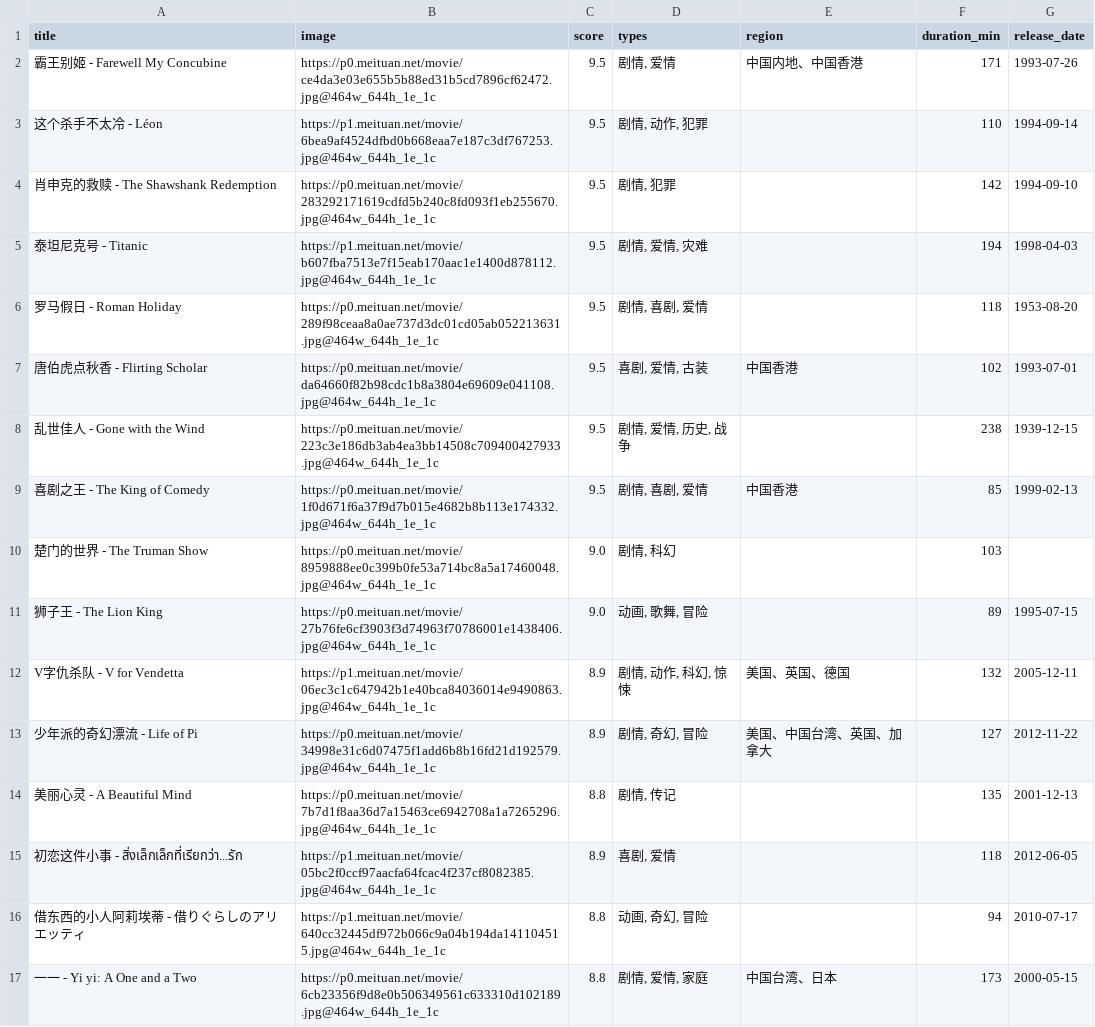
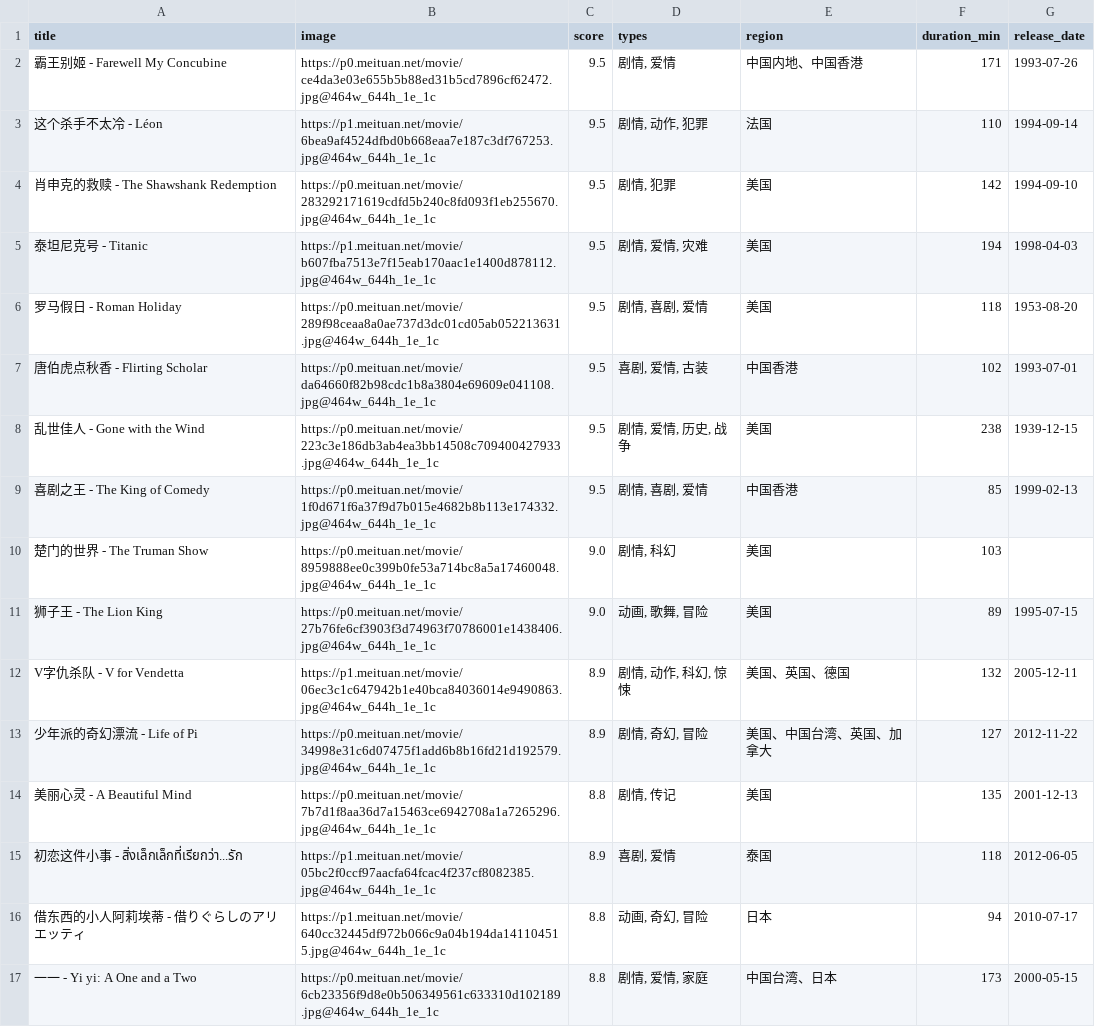
Before and after one commit to una0917/AIOT_lecture13, a CSV file: movie/movie.csv, drawn as a sheet; only a part is shown; the diff covers the shown part only.

Commit message:
chore: update movie.csv and regenerate static site

```diff
--- a/movie/movie.csv
+++ b/movie/movie.csv
@@ -2,16 +2,16 @@
 霸王别姬 - Farewell My Concubine,https://p0.meituan.net/movie/ce4da3e03e655b5b88ed31b5cd7896cf62472.jpg@464w_644h_1e_1c,9.5,"剧情, 爱情",中国内地、中国香港,171,1993-07-26
-这个杀手不太冷 - Léon,https://p1.meituan.net/movie/6bea9af4524dfbd0b668eaa7e187c3df767253.jpg@464w_644h_1e_1c,9.5,"剧情, 动作, 犯罪",,110,1994-09-14
-肖申克的救赎 - The Shawshank Redemption,https://p0.meituan.net/movie/283292171619cdfd5b240c8fd093f1eb255670.jpg@464w_644h_1e_1c,9.5,"剧情, 犯罪",,142,1994-09-10
-泰坦尼克号 - Titanic,https://p1.meituan.net/movie/b607fba7513e7f15eab170aac1e1400d878112.jpg@464w_644h_1e_1c,9.5,"剧情, 爱情, 灾难",,194,1998-04-03
-罗马假日 - Roman Holiday,https://p0.meituan.net/movie/289f98ceaa8a0ae737d3dc01cd05ab052213631.jpg@464w_644h_1e_1c,9.5,"剧情, 喜剧, 爱情",,118,1953-08-20
+这个杀手不太冷 - Léon,https://p1.meituan.net/movie/6bea9af4524dfbd0b668eaa7e187c3df767253.jpg@464w_644h_1e_1c,9.5,"剧情, 动作, 犯罪",法国,110,1994-09-14
+肖申克的救赎 - The Shawshank Redemption,https://p0.meituan.net/movie/283292171619cdfd5b240c8fd093f1eb255670.jpg@464w_644h_1e_1c,9.5,"剧情, 犯罪",美国,142,1994-09-10
+泰坦尼克号 - Titanic,https://p1.meituan.net/movie/b607fba7513e7f15eab170aac1e1400d878112.jpg@464w_644h_1e_1c,9.5,"剧情, 爱情, 灾难",美国,194,1998-04-03
+罗马假日 - Roman Holiday,https://p0.meituan.net/movie/289f98ceaa8a0ae737d3dc01cd05ab052213631.jpg@464w_644h_1e_1c,9.5,"剧情, 喜剧, 爱情",美国,118,1953-08-20
 唐伯虎点秋香 - Flirting Scholar,https://p0.meituan.net/movie/da64660f82b98cdc1b8a3804e69609e041108.jpg@464w_644h_1e_1c,9.5,"喜剧, 爱情, 古装",中国香港,102,1993-07-01
-乱世佳人 - Gone with the Wind,https://p0.meituan.net/movie/223c3e186db3ab4ea3bb14508c709400427933.jpg@464w_644h_1e_1c,9.5,"剧情, 爱情, 历史, 战争",,238,1939-12-15
+乱世佳人 - Gone with the Wind,https://p0.meituan.net/movie/223c3e186db3ab4ea3bb14508c709400427933.jpg@464w_644h_1e_1c,9.5,"剧情, 爱情, 历史, 战争",美国,238,1939-12-15
 喜剧之王 - The King of Comedy,https://p0.meituan.net/movie/1f0d671f6a37f9d7b015e4682b8b113e174332.jpg@464w_644h_1e_1c,9.5,"剧情, 喜剧, 爱情",中国香港,85,1999-02-13
-楚门的世界 - The Truman Show,https://p0.meituan.net/movie/8959888ee0c399b0fe53a714bc8a5a17460048.jpg@464w_644h_1e_1c,9.0,"剧情, 科幻",,103,
-狮子王 - The Lion King,https://p0.meituan.net/movie/27b76fe6cf3903f3d74963f70786001e1438406.jpg@464w_644h_1e_1c,9.0,"动画, 歌舞, 冒险",,89,1995-07-15
+楚门的世界 - The Truman Show,https://p0.meituan.net/movie/8959888ee0c399b0fe53a714bc8a5a17460048.jpg@464w_644h_1e_1c,9.0,"剧情, 科幻",美国,103,
+狮子王 - The Lion King,https://p0.meituan.net/movie/27b76fe6cf3903f3d74963f70786001e1438406.jpg@464w_644h_1e_1c,9.0,"动画, 歌舞, 冒险",美国,89,1995-07-15
 V字仇杀队 - V for Vendetta,https://p1.meituan.net/movie/06ec3c1c647942b1e40bca84036014e9490863.jpg@464w_644h_1e_1c,8.9,"剧情, 动作, 科幻, 惊悚",美国、英国、德国,132,2005-12-11
 少年派的奇幻漂流 - Life of Pi,https://p0.meituan.net/movie/34998e31c6d07475f1add6b8b16fd21d192579.jpg@464w_644h_1e_1c,8.9,"剧情, 奇幻, 冒险",美国、中国台湾、英国、加拿大,127,2012-11-22
-美丽心灵 - A Beautiful Mind,https://p0.meituan.net/movie/7b7d1f8aa36d7a15463ce6942708a1a7265296.jpg@464w_644h_1e_1c,8.8,"剧情, 传记",,135,2001-12-13
-初恋这件小事 - สิ่งเล็กเล็กที่เรียกว่า...รัก,https://p1.meituan.net/movie/05bc2f0ccf97aacfa64fcac4f237cf8082385.jpg@464w_644h_1e_1c,8.9,"喜剧, 爱情",,118,2012-06-05
-借东西的小人阿莉埃蒂 - 借りぐらしのアリエッティ,https://p1.meituan.net/movie/640cc32445df972b066c9a04b194da141104515.jpg@464w_644h_1e_1c,8.8,"动画, 奇幻, 冒险",,94,2010-07-17
+美丽心灵 - A Beautiful Mind,https://p0.meituan.net/movie/7b7d1f8aa36d7a15463ce6942708a1a7265296.jpg@464w_644h_1e_1c,8.8,"剧情, 传记",美国,135,2001-12-13
+初恋这件小事 - สิ่งเล็กเล็กที่เรียกว่า...รัก,https://p1.meituan.net/movie/05bc2f0ccf97aacfa64fcac4f237cf8082385.jpg@464w_644h_1e_1c,8.9,"喜剧, 爱情",泰国,118,2012-06-05
+借东西的小人阿莉埃蒂 - 借りぐらしのアリエッティ,https://p1.meituan.net/movie/640cc32445df972b066c9a04b194da141104515.jpg@464w_644h_1e_1c,8.8,"动画, 奇幻, 冒险",日本,94,2010-07-17
 一一 - Yi yi: A One and a Two,https://p0.meituan.net/movie/6cb23356f9d8e0b506349561c633310d102189.jpg@464w_644h_1e_1c,8.8,"剧情, 爱情, 家庭",中国台湾、日本,173,2000-05-15
```
Also changed, not shown: 45 edited cells elsewhere in this file, 11 other files.
